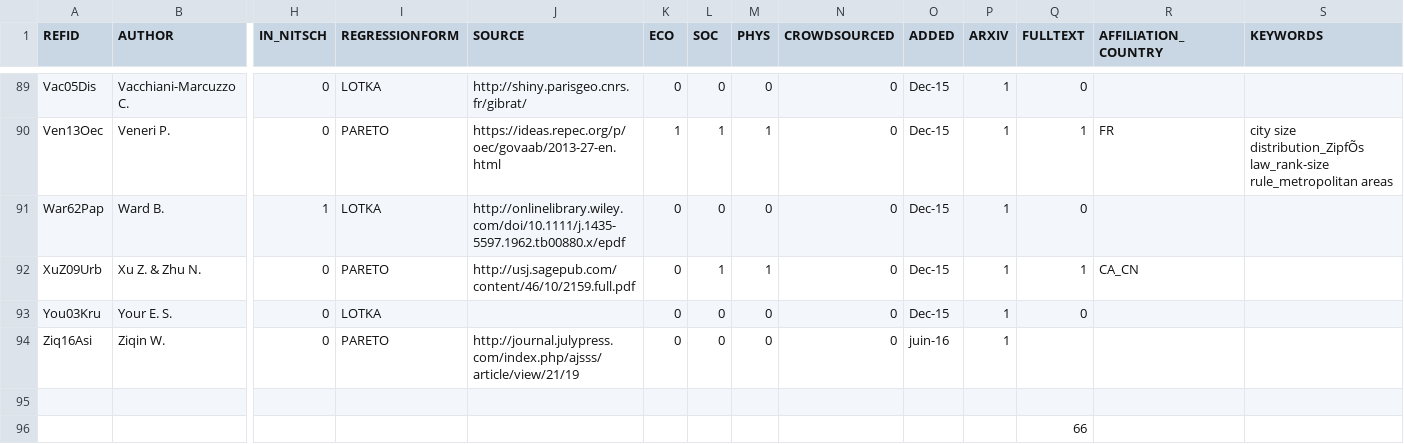
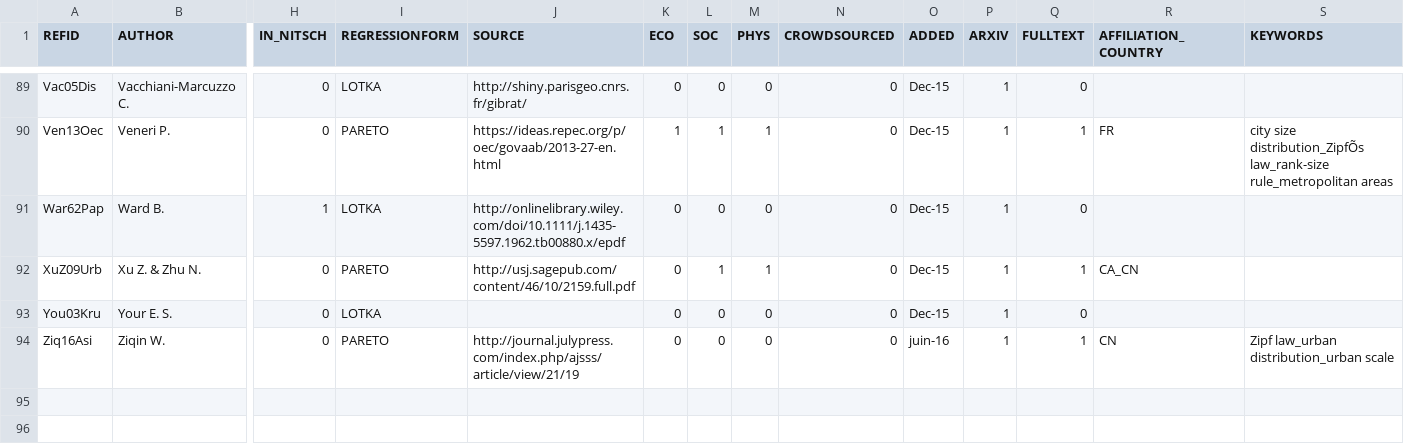
Before and after one commit to ClementineCttn/MetaZipf, a CSV file: data/zipf_refs.csv, drawn as a sheet; only a part is shown, gaps mark what is left out; rows hold the shown columns only; the diff names each change by its address in the sheet, - before the commit and + after, or states it on an @@ line.

```diff
--- a/data/zipf_refs.csv
+++ b/data/zipf_refs.csv
-Q94 (FULLTEXT): (empty)
+Q94 (FULLTEXT): 1
-R94 (AFFILIATION_COUNTRY): (empty)
+R94 (AFFILIATION_COUNTRY): CN
-S94 (KEYWORDS): (empty)
+S94 (KEYWORDS): Zipf law_urban distribution_urban scale
-row 95: (empty)
-row 96:  |  |  |  |  |  |  |  |  |  |  | 66
```
Also changed, not shown: 1 other file.
